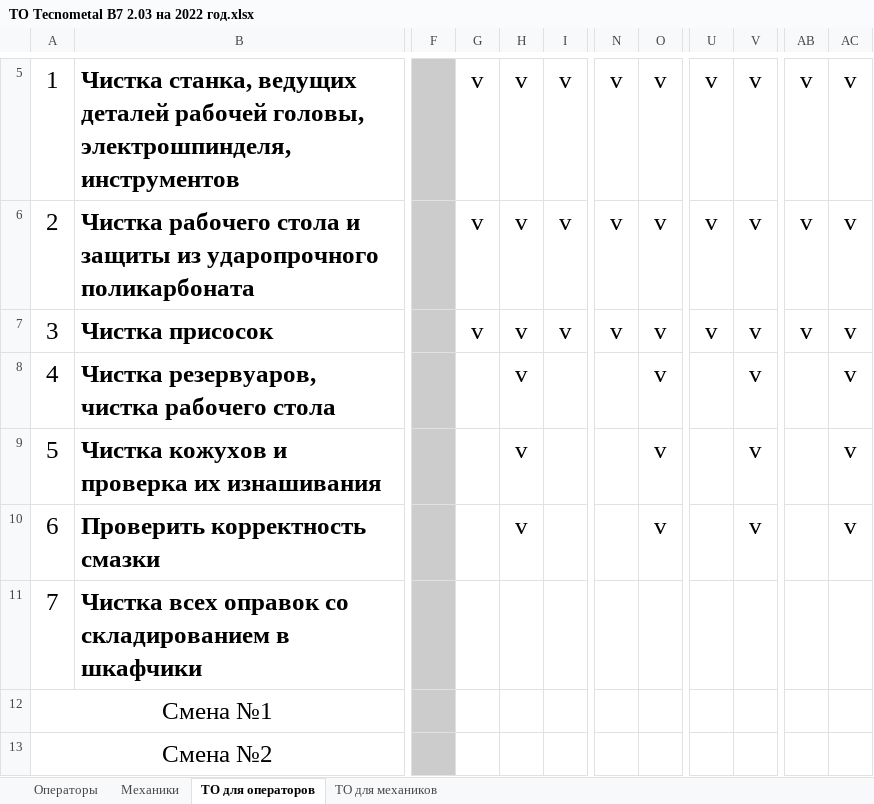
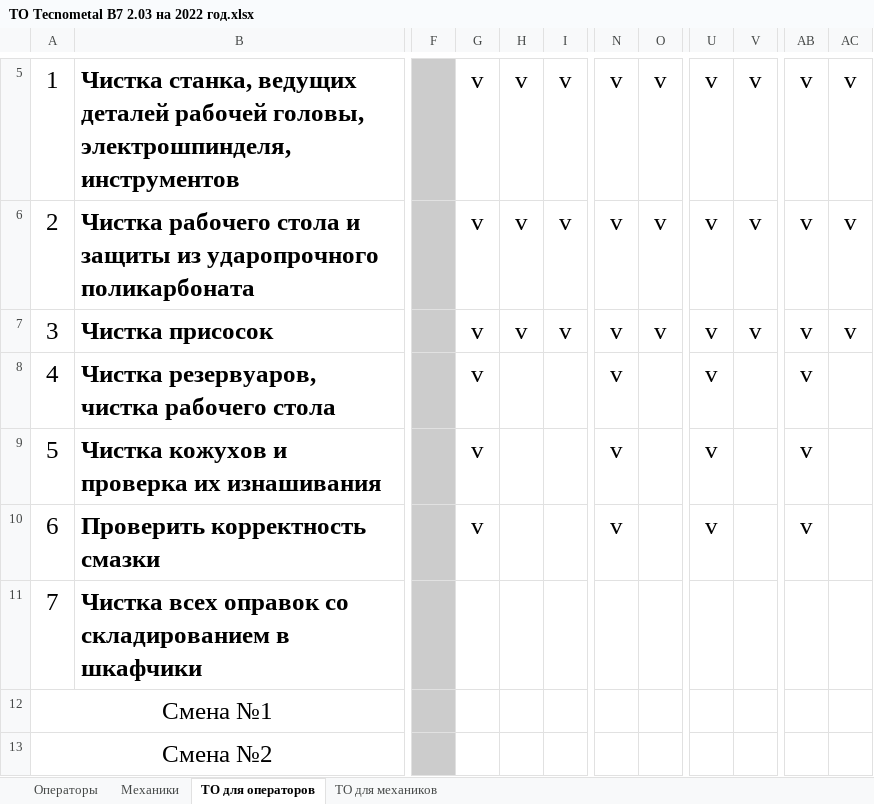
Before and after one commit to AliaksandrHaurylenka/steklolux, an Excel workbook: Tecnometal/ B7 2.03 инв.№55550253/ТО Tecnometal B7 2.03 на 2022 год.xlsx, sheet ТО для операторов, drawn as a sheet; only a part is shown, gaps mark what is left out; values as stored, in another font and other column widths than the file's, no borders; the diff names each change by its address in the sheet, - before the commit and + after, or states it on an @@ line.

```diff
--- a/Tecnometal/ B7 2.03 инв.№55550253/ТО Tecnometal B7 2.03 на 2022 год.xlsx (sheet ТО для операторов)
+++ b/Tecnometal/ B7 2.03 инв.№55550253/ТО Tecnometal B7 2.03 на 2022 год.xlsx (sheet ТО для операторов)
-G8:G10: (empty)
+G8:G10: v
-H8:H10: v
+H8:H10: (empty)
-N8:N10: (empty)
+N8:N10: v
-O8:O10: v
+O8:O10: (empty)
-U8:U10: (empty)
+U8:U10: v
-V8:V10: v
+V8:V10: (empty)
-AB8:AB10: (empty)
+AB8:AB10: v
-AC8:AC10: v
+AC8:AC10: (empty)
```
Also changed, not shown: sheet Механики, sheet ТО для механиков, formulas that keep their value, charts or pictures, INTERMAC/MASTER One/ТО Master ONE на 2022 год.xlsx, INTERMAC/Master 23 инв.№55550075/ТО Master 23 инв.№55550075 на 2022 год.xlsx, 9 other files.
